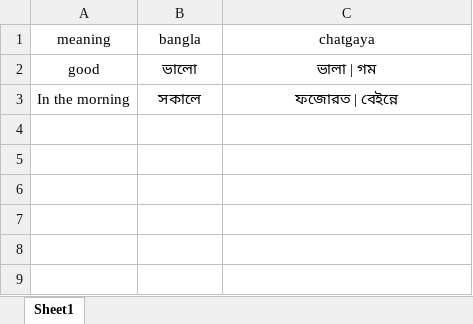
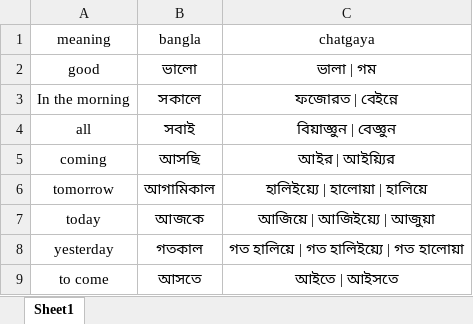
Before and after one commit to Mostafa-Moin26/chatgaya-bangla-nmt, an Excel workbook: data/lexicon.xlsx, sheet Sheet1, drawn as a sheet; values as stored, in another font and other column widths than the file's, no borders; the diff names each change by its address in the sheet, - before the commit and + after, or states it on an @@ line.

```diff
--- a/data/lexicon.xlsx (sheet Sheet1)
+++ b/data/lexicon.xlsx (sheet Sheet1)
+row 4: all | সবাই | বিয়াজ্ঞুন | বেজ্ঞুন
+row 5: coming | আসছি | আইর | আইয়্যির
+row 6: tomorrow | আগামিকাল | হালিইয়্যে | হালোয়া | হালিয়ে
+row 7: today | আজকে | আজিয়ে | আজিইয়্যে | আজুয়া
+row 8: yesterday | গতকাল | গত হালিয়ে | গত হালিইয়্যে | গত হালোয়া
+row 9: to come | আসতে | আইতে | আইসতে
```
Also changed, not shown: data/canonical.xlsx, 1 other file.
